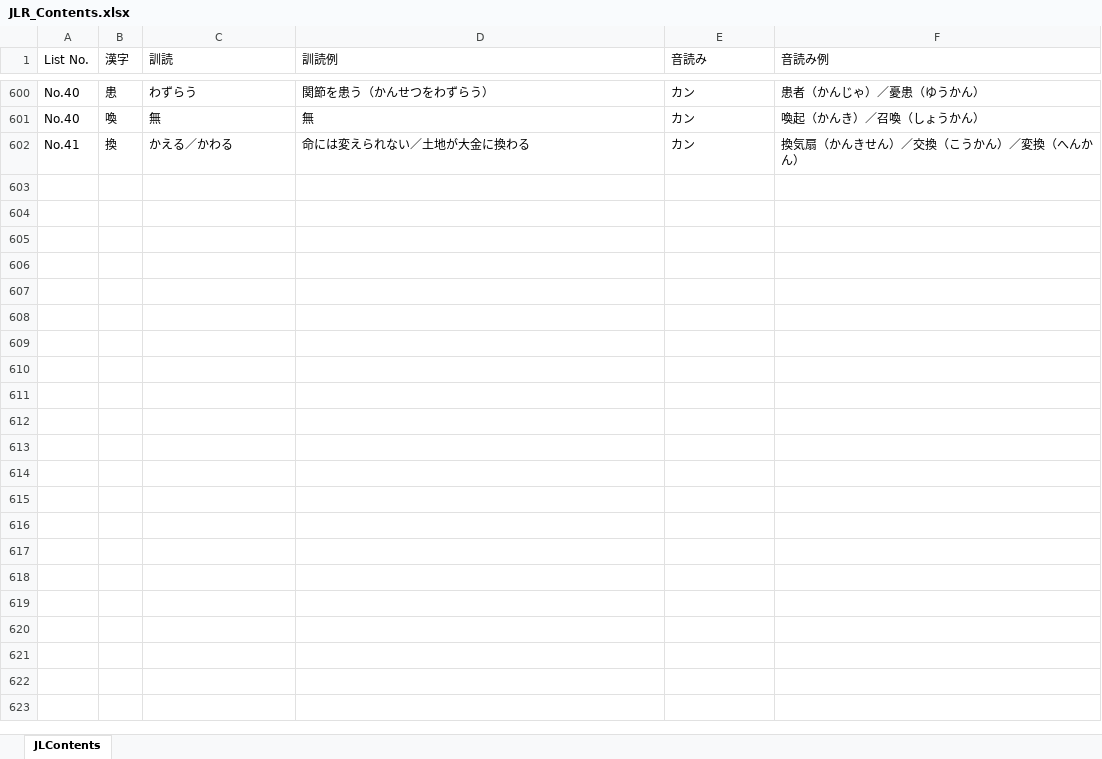
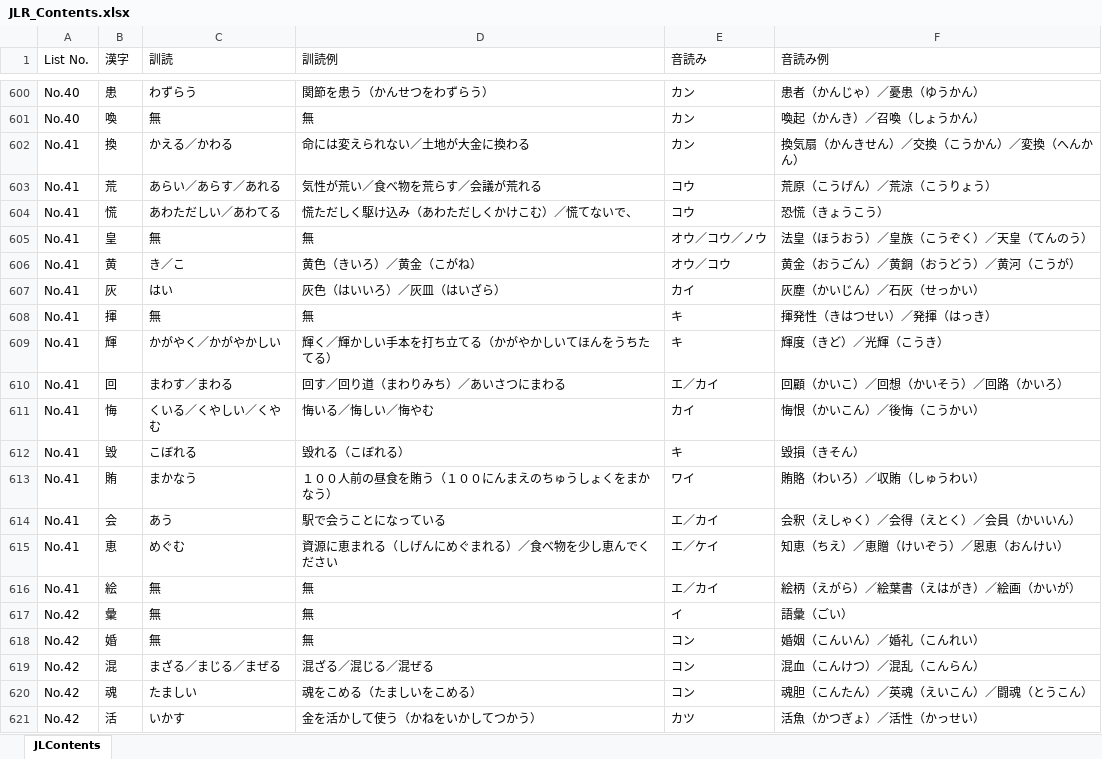
Before and after one commit to LucasGONGSUN/JLR_Beta, an Excel workbook: JLR_Contents.xlsx, sheet JLContents, drawn as a sheet; only a part is shown, gaps mark what is left out; values as stored, in another font and other column widths than the file's, no borders; the diff covers the shown part only; the diff names each change by its address in the sheet, - before the commit and + after, or states it on an @@ line.

```diff
--- a/JLR_Contents.xlsx (sheet JLContents)
+++ b/JLR_Contents.xlsx (sheet JLContents)
+row 603: No.41 | 荒 | あらい／あらす／あれる | 気性が荒い／食べ物を荒らす／会議が荒れる | コウ | 荒原（こうげん）／荒涼（こうりょう）
+row 604: No.41 | 慌 | あわただしい／あわてる | 慌ただしく駆け込み（あわただしくかけこむ）／慌てないで、 | コウ | 恐慌（きょうこう）
+row 605: No.41 | 皇 | 無 | 無 | オウ／コウ／ノウ | 法皇（ほうおう）／皇族（こうぞく）／天皇（てんのう）
+row 606: No.41 | 黄 | き／こ | 黄色（きいろ）／黄金（こがね） | オウ／コウ | 黄金（おうごん）／黄銅（おうどう）／黄河（こうが）
+row 607: No.41 | 灰 | はい | 灰色（はいいろ）／灰皿（はいざら） | カイ | 灰塵（かいじん）／石灰（せっかい）
+row 608: No.41 | 揮 | 無 | 無 | キ | 揮発性（きはつせい）／発揮（はっき）
+row 609: No.41 | 輝 | かがやく／かがやかしい | 輝く／輝かしい手本を打ち立てる（かがやかしいてほんをうちたてる） | キ | 輝度（きど）／光輝（こうき）
+row 610: No.41 | 回 | まわす／まわる | 回す／回り道（まわりみち）／あいさつにまわる | エ／カイ | 回顧（かいこ）／回想（かいそう）／回路（かいろ）
+row 611: No.41 | 悔 | くいる／くやしい／くやむ | 悔いる／悔しい／悔やむ | カイ | 悔恨（かいこん）／後悔（こうかい）
+row 612: No.41 | 毀 | こぼれる | 毀れる（こぼれる） | キ | 毀損（きそん）
+row 613: No.41 | 賄 | まかなう | １００人前の昼食を賄う（１００にんまえのちゅうしょくをまかなう） | ワイ | 賄賂（わいろ）／収賄（しゅうわい）
+row 614: No.41 | 会 | あう | 駅で会うことになっている | エ／カイ | 会釈（えしゃく）／会得（えとく）／会員（かいいん）
+row 615: No.41 | 恵 | めぐむ | 資源に恵まれる（しげんにめぐまれる）／食べ物を少し恵んでください | エ／ケイ | 知恵（ちえ）／恵贈（けいぞう）／恩恵（おんけい）
+row 616: No.41 | 絵 | 無 | 無 | エ／カイ | 絵柄（えがら）／絵葉書（えはがき）／絵画（かいが）
+row 617: No.42 | 彙 | 無 | 無 | イ | 語彙（ごい）
+row 618: No.42 | 婚 | 無 | 無 | コン | 婚姻（こんいん）／婚礼（こんれい）
+row 619: No.42 | 混 | まざる／まじる／まぜる | 混ざる／混じる／混ぜる | コン | 混血（こんけつ）／混乱（こんらん）
+row 620: No.42 | 魂 | たましい | 魂をこめる（たましいをこめる） | コン | 魂胆（こんたん）／英魂（えいこん）／闘魂（とうこん）
+row 621: No.42 | 活 | いかす | 金を活かして使う（かねをいかしてつかう） | カツ | 活魚（かつぎょ）／活性（かっせい）
```
Also changed, not shown: 131 added rows elsewhere in this sheet, 2 other files.
